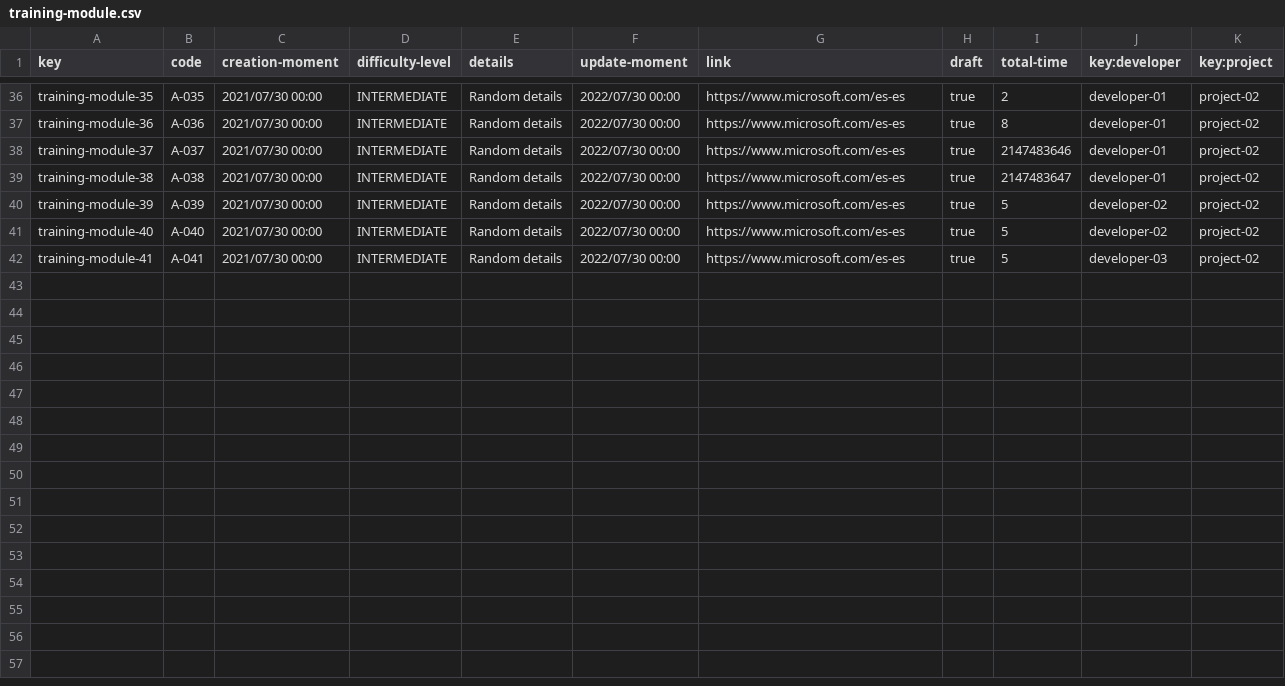
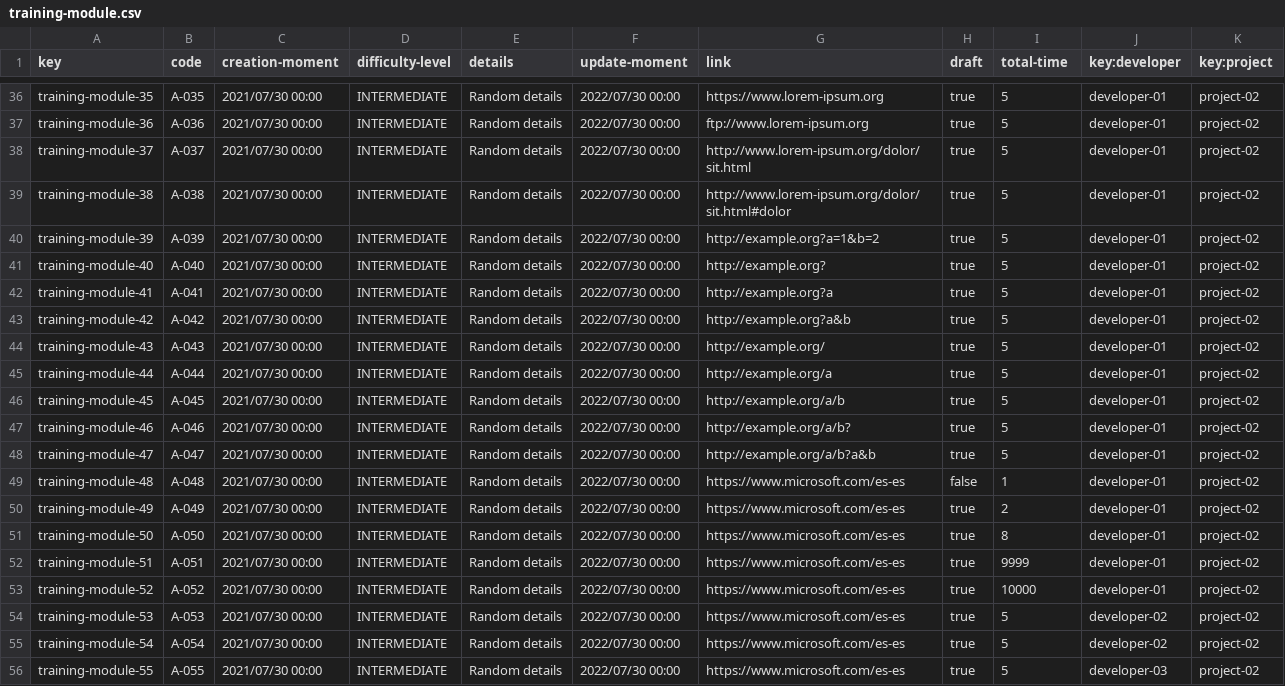
Before and after one commit to DP2-C1-07/Acme-One-24.1.0-C1.07, a CSV file: src/main/webapp/WEB-INF/resources/sample-data/training-module.csv, drawn as a sheet; only a part is shown, gaps mark what is left out; the diff covers the shown part only; the diff names each change by its address in the sheet, - before the commit and + after, or states it on an @@ line.

```diff
--- a/src/main/webapp/WEB-INF/resources/sample-data/training-module.csv
+++ b/src/main/webapp/WEB-INF/resources/sample-data/training-module.csv
-G36 (link): https://www.microsoft.com/es-es
+G36 (link): https://www.lorem-ipsum.org
-I36 (total-time): 2
+I36 (total-time): 5
-G37 (link): https://www.microsoft.com/es-es
+G37 (link): ftp://www.lorem-ipsum.org
-I37 (total-time): 8
+I37 (total-time): 5
-G38 (link): https://www.microsoft.com/es-es
+G38 (link): http://www.lorem-ipsum.org/dolor/sit.html
-I38 (total-time): 2147483646
+I38 (total-time): 5
-G39 (link): https://www.microsoft.com/es-es
+G39 (link): http://www.lorem-ipsum.org/dolor/sit.html#dolor
-I39 (total-time): 2147483647
+I39 (total-time): 5
-G40 (link): https://www.microsoft.com/es-es
+G40 (link): http://example.org?a=1&b=2
-J40:J41 (key:developer): developer-02
+J40:J41 (key:developer): developer-01
-G41 (link): https://www.microsoft.com/es-es
+G41 (link): http://example.org?
-G42 (link): https://www.microsoft.com/es-es
+G42 (link): http://example.org?a
-J42 (key:developer): developer-03
+J42 (key:developer): developer-01
+row 43: training-module-42 | A-042 | 2021/07/30 00:00 | INTERMEDIATE | Random details | 2022/07/30 00:00 | http://example.org?a&b | true | 5 | developer-01 | project-02
+row 44: training-module-43 | A-043 | 2021/07/30 00:00 | INTERMEDIATE | Random details | 2022/07/30 00:00 | http://example.org/ | true | 5 | developer-01 | project-02
+row 45: training-module-44 | A-044 | 2021/07/30 00:00 | INTERMEDIATE | Random details | 2022/07/30 00:00 | http://example.org/a | true | 5 | developer-01 | project-02
+row 46: training-module-45 | A-045 | 2021/07/30 00:00 | INTERMEDIATE | Random details | 2022/07/30 00:00 | http://example.org/a/b | true | 5 | developer-01 | project-02
+row 47: training-module-46 | A-046 | 2021/07/30 00:00 | INTERMEDIATE | Random details | 2022/07/30 00:00 | http://example.org/a/b? | true | 5 | developer-01 | project-02
+row 48: training-module-47 | A-047 | 2021/07/30 00:00 | INTERMEDIATE | Random details | 2022/07/30 00:00 | http://example.org/a/b?a&b | true | 5 | developer-01 | project-02
+row 49: training-module-48 | A-048 | 2021/07/30 00:00 | INTERMEDIATE | Random details | 2022/07/30 00:00 | https://www.microsoft.com/es-es | false | 1 | developer-01 | project-02
+row 50: training-module-49 | A-049 | 2021/07/30 00:00 | INTERMEDIATE | Random details | 2022/07/30 00:00 | https://www.microsoft.com/es-es | true | 2 | developer-01 | project-02
+row 51: training-module-50 | A-050 | 2021/07/30 00:00 | INTERMEDIATE | Random details | 2022/07/30 00:00 | https://www.microsoft.com/es-es | true | 8 | developer-01 | project-02
+row 52: training-module-51 | A-051 | 2021/07/30 00:00 | INTERMEDIATE | Random details | 2022/07/30 00:00 | https://www.microsoft.com/es-es | true | 9999 | developer-01 | project-02
+row 53: training-module-52 | A-052 | 2021/07/30 00:00 | INTERMEDIATE | Random details | 2022/07/30 00:00 | https://www.microsoft.com/es-es | true | 10000 | developer-01 | project-02
+row 54: training-module-53 | A-053 | 2021/07/30 00:00 | INTERMEDIATE | Random details | 2022/07/30 00:00 | https://www.microsoft.com/es-es | true | 5 | developer-02 | project-02
+row 55: training-module-54 | A-054 | 2021/07/30 00:00 | INTERMEDIATE | Random details | 2022/07/30 00:00 | https://www.microsoft.com/es-es | true | 5 | developer-02 | project-02
+row 56: training-module-55 | A-055 | 2021/07/30 00:00 | INTERMEDIATE | Random details | 2022/07/30 00:00 | https://www.microsoft.com/es-es | true | 5 | developer-03 | project-02
```
Also changed, not shown: 31 edited cells elsewhere in this file, src/main/webapp/WEB-INF/resources/sample-data/training-session.csv.
